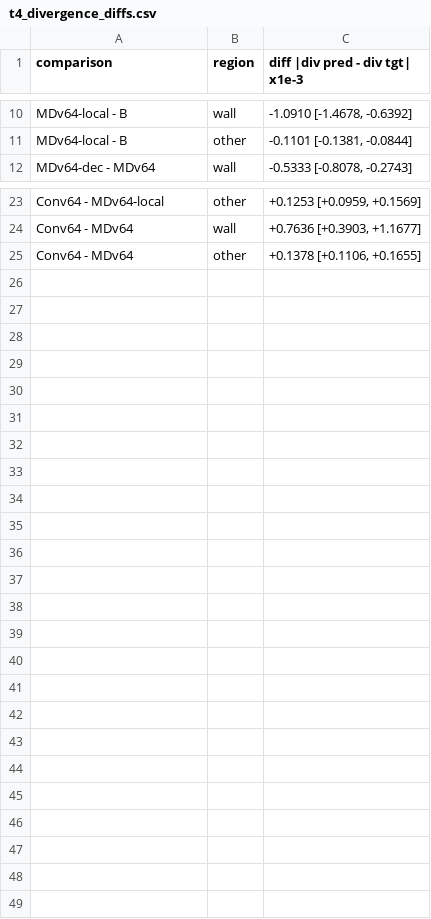
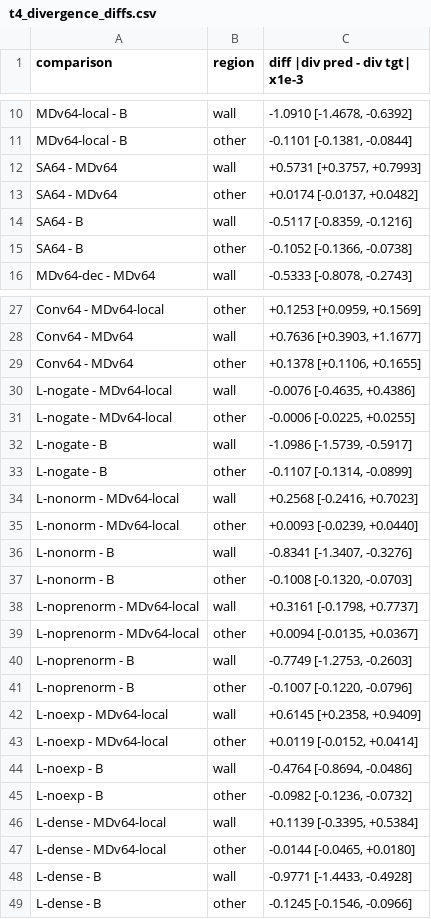
Before and after one commit to CristianoCorona/MambaDeepFlow, a CSV file: docs/results/val-ablation64-8seed/t4_divergence_diffs.csv, drawn as a sheet; only a part is shown, gaps mark what is left out.

```diff
--- a/docs/results/val-ablation64-8seed/t4_divergence_diffs.csv
+++ b/docs/results/val-ablation64-8seed/t4_divergence_diffs.csv
@@ -11,2 +11,6 @@ MDv64-local - B,wall,"-1.0910 [-1.4678, -0.6392]"
 MDv64-local - B,other,"-0.1101 [-0.1381, -0.0844]"
+SA64 - MDv64,wall,"+0.5731 [+0.3757, +0.7993]"
+SA64 - MDv64,other,"+0.0174 [-0.0137, +0.0482]"
+SA64 - B,wall,"-0.5117 [-0.8359, -0.1216]"
+SA64 - B,other,"-0.1052 [-0.1366, -0.0738]"
 MDv64-dec - MDv64,wall,"-0.5333 [-0.8078, -0.2743]"
@@ -25 +29,21 @@ Conv64 - MDv64,wall,"+0.7636 [+0.3903, +1.1677]"
 Conv64 - MDv64,other,"+0.1378 [+0.1106, +0.1655]"
+L-nogate - MDv64-local,wall,"-0.0076 [-0.4635, +0.4386]"
+L-nogate - MDv64-local,other,"-0.0006 [-0.0225, +0.0255]"
+L-nogate - B,wall,"-1.0986 [-1.5739, -0.5917]"
+L-nogate - B,other,"-0.1107 [-0.1314, -0.0899]"
+L-nonorm - MDv64-local,wall,"+0.2568 [-0.2416, +0.7023]"
+L-nonorm - MDv64-local,other,"+0.0093 [-0.0239, +0.0440]"
+L-nonorm - B,wall,"-0.8341 [-1.3407, -0.3276]"
+L-nonorm - B,other,"-0.1008 [-0.1320, -0.0703]"
+L-noprenorm - MDv64-local,wall,"+0.3161 [-0.1798, +0.7737]"
+L-noprenorm - MDv64-local,other,"+0.0094 [-0.0135, +0.0367]"
+L-noprenorm - B,wall,"-0.7749 [-1.2753, -0.2603]"
+L-noprenorm - B,other,"-0.1007 [-0.1220, -0.0796]"
+L-noexp - MDv64-local,wall,"+0.6145 [+0.2358, +0.9409]"
+L-noexp - MDv64-local,other,"+0.0119 [-0.0152, +0.0414]"
+L-noexp - B,wall,"-0.4764 [-0.8694, -0.0486]"
+L-noexp - B,other,"-0.0982 [-0.1236, -0.0732]"
+L-dense - MDv64-local,wall,"+0.1139 [-0.3395, +0.5384]"
+L-dense - MDv64-local,other,"-0.0144 [-0.0465, +0.0180]"
+L-dense - B,wall,"-0.9771 [-1.4433, -0.4928]"
+L-dense - B,other,"-0.1245 [-0.1546, -0.0966]"
```
Also changed, not shown: docs/results/val-ablation64-8seed/runs.csv, docs/results/val-ablation64-8seed/t2_agg_median.csv, 26 other files.
